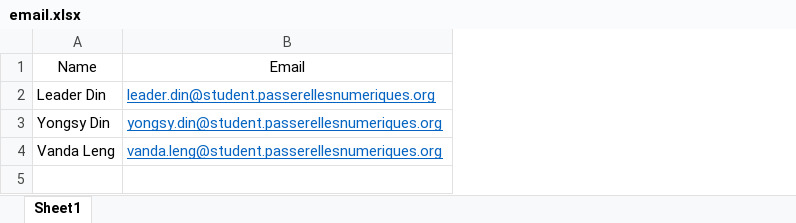
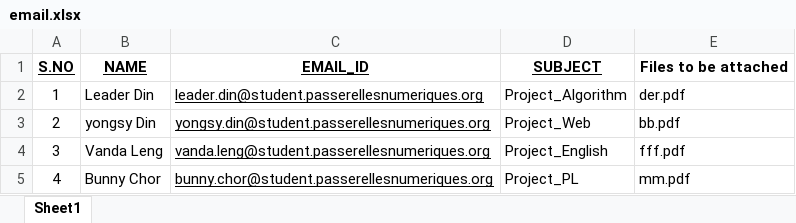
Before and after one commit to Leader-Din/algorithm_project, an Excel workbook: email.xlsx, sheet Sheet1, drawn as a sheet; values as stored, in another font and other column widths than the file's, no borders; removed rows and columns are numbered as before the commit, all else as after; the diff names each change by its address in the sheet, - before the commit and + after, or states it on an @@ line.

```diff
--- a/email.xlsx (sheet Sheet1)
+++ b/email.xlsx (sheet Sheet1)
+column A, rows 2-4: 1 | 2 | 3
+column D, rows 2-4: Project_Algorithm | Project_Web | Project_English
+column E, rows 2-4: der.pdf | bb.pdf | fff.pdf
-row 1: Name | Email
+row 1: S.NO | NAME | EMAIL_ID | SUBJECT | Files to be attached
-C2:C4 text colour: #0563C1
+C2:C4 text colour: black
-B3: Yongsy Din
+B3: yongsy Din
+row 5: 4 | Bunny Chor | bunny.chor@student.passerellesnumeriques.org | Project_PL | mm.pdf
```
Also changed, not shown: 7 other files.
